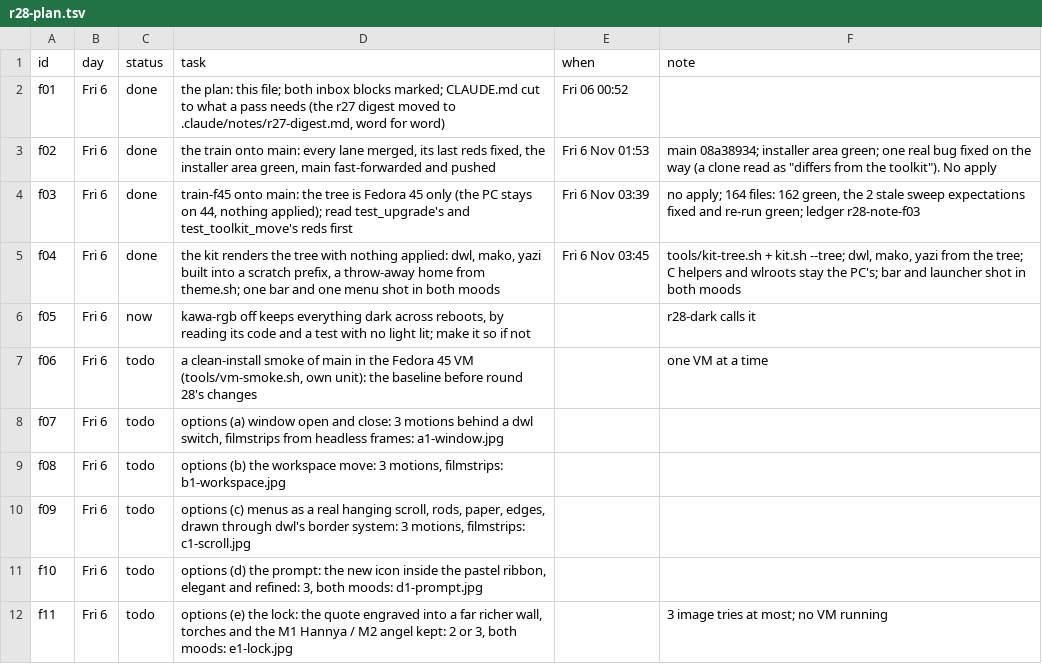
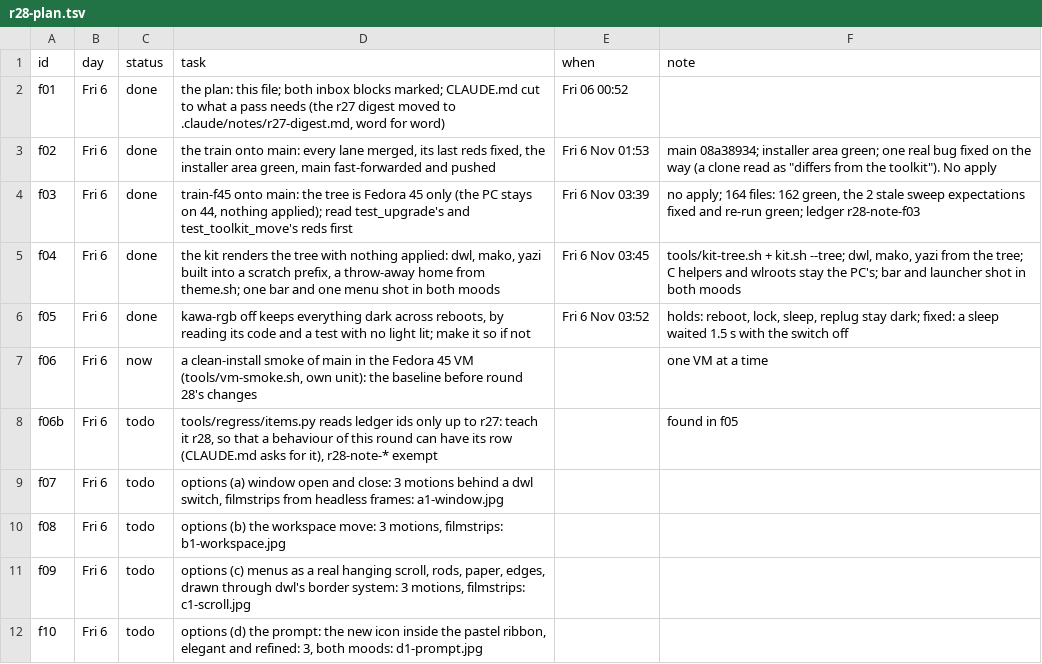
Before and after one commit to MoeDia/fedokawaii, a TSV file: .claude/notes/r28-plan.tsv, drawn as a sheet; only a part is shown; the shorter side is filled out with more unchanged rows.

```diff
--- a/.claude/notes/r28-plan.tsv
+++ b/.claude/notes/r28-plan.tsv
@@ -5,4 +5,5 @@ f03	Fri 6	done	train-f45 onto main: the tree is Fedora 45 only (the PC stays on
 f04	Fri 6	done	the kit renders the tree with nothing applied: dwl, mako, yazi built into a scratch prefix, a throw-away home from theme.sh; one bar and one menu shot in both moods	Fri 6 Nov 03:45	tools/kit-tree.sh + kit.sh --tree; dwl, mako, yazi from the tree; C helpers and wlroots stay the PC's; bar and launcher shot in both moods
-f05	Fri 6	now	kawa-rgb off keeps everything dark across reboots, by reading its code and a test with no light lit; make it so if not		r28-dark calls it
-f06	Fri 6	todo	a clean-install smoke of main in the Fedora 45 VM (tools/vm-smoke.sh, own unit): the baseline before round 28's changes		one VM at a time
+f05	Fri 6	done	kawa-rgb off keeps everything dark across reboots, by reading its code and a test with no light lit; make it so if not	Fri 6 Nov 03:52	holds: reboot, lock, sleep, replug stay dark; fixed: a sleep waited 1.5 s with the switch off
+f06	Fri 6	now	a clean-install smoke of main in the Fedora 45 VM (tools/vm-smoke.sh, own unit): the baseline before round 28's changes		one VM at a time
+f06b	Fri 6	todo	tools/regress/items.py reads ledger ids only up to r27: teach it r28, so that a behaviour of this round can have its row (CLAUDE.md asks for it), r28-note-* exempt		found in f05
 f07	Fri 6	todo	options (a) window open and close: 3 motions behind a dwl switch, filmstrips from headless frames: a1-window.jpg		
```
Also changed, not shown: 3 other files.
